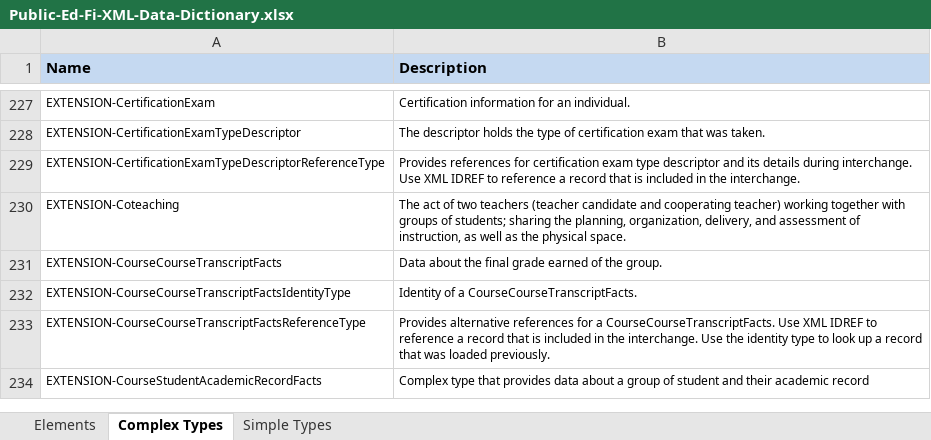
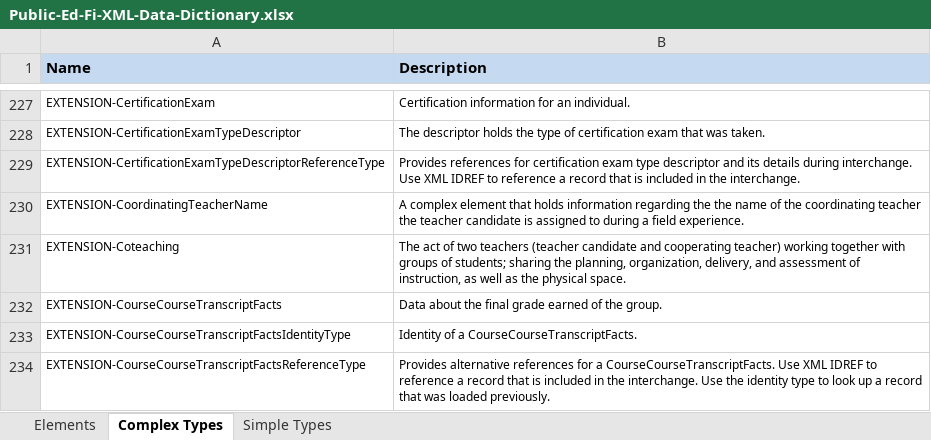
Before and after one commit to Ed-Fi-NM-TPP/MetaEd-TPDP-Files, an Excel workbook: MetaEdOutput/DataDictionary/Public-Ed-Fi-XML-Data-Dictionary.xlsx, sheet Complex Types, drawn as a sheet; only a part is shown, gaps mark what is left out; the shorter side is filled out with more unchanged rows; values as stored, in another font and other column widths than the file's, no borders; the diff names each change by its address in the sheet, - before the commit and + after, or states it on an @@ line.

```diff
--- a/MetaEdOutput/DataDictionary/Public-Ed-Fi-XML-Data-Dictionary.xlsx (sheet Complex Types)
+++ b/MetaEdOutput/DataDictionary/Public-Ed-Fi-XML-Data-Dictionary.xlsx (sheet Complex Types)
+row 230: EXTENSION-CoordinatingTeacherName | A complex element that holds information regarding the the name of the coordinating teacher the teacher candidate is assigned to during a field experience.
```
Also changed, not shown: sheet Elements, MetaEdOutput/DataDictionary/Public-Ed-Fi-SQL-Data-Dictionary.xlsx, MetaEdOutput/Ed-Fi-Handbook/Ed-Fi-Handbook.xlsx, 7 other files.
